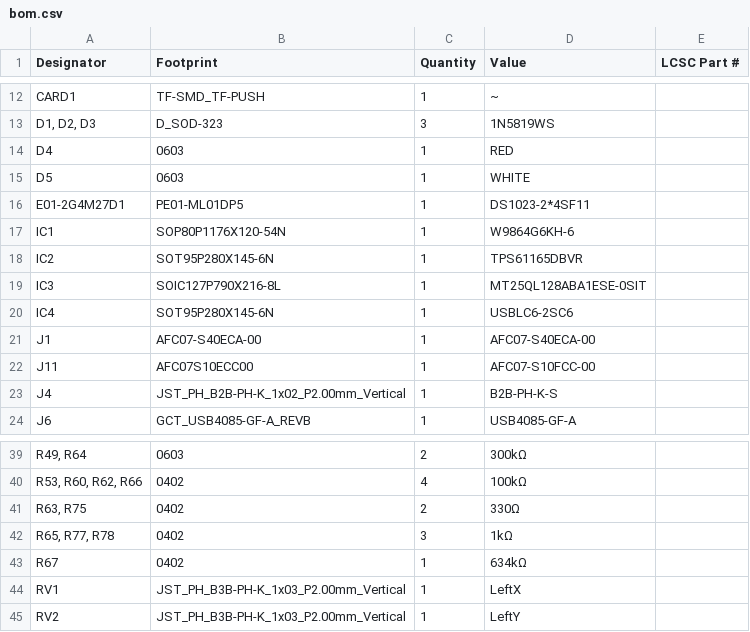
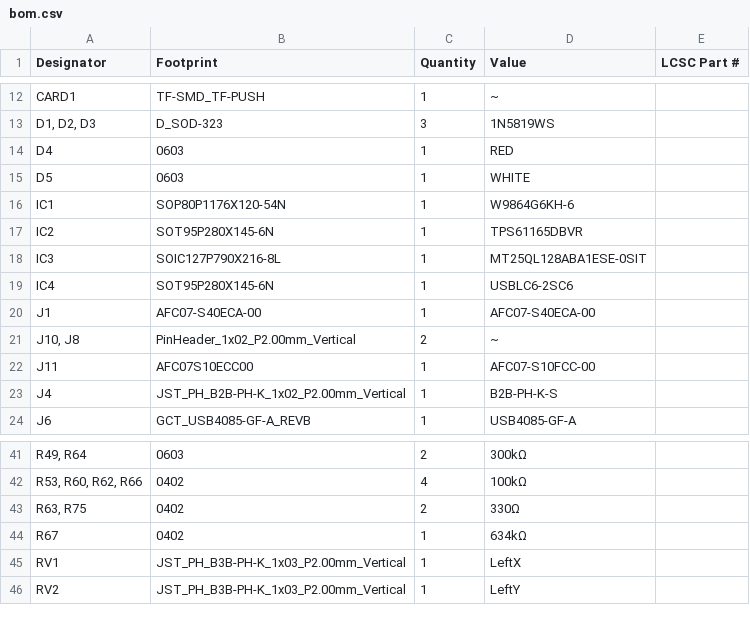
Before and after one commit to lime7git/rc-piper-transmitter, a CSV file: production/bom.csv, drawn as a sheet; only a part is shown, gaps mark what is left out; removed rows and columns are numbered as before the commit, all else as after; the diff covers the shown part only; the diff names each change by its address in the sheet, - before the commit and + after, or states it on an @@ line.

```diff
--- a/production/bom.csv
+++ b/production/bom.csv
-row 16: E01-2G4M27D1 | PE01-ML01DP5 | 1 | DS1023-2*4SF11
+row 21: J10, J8 | PinHeader_1x02_P2.00mm_Vertical | 2 | ~
-row 42: R65, R77, R78 | 0402 | 3 | 1kΩ
```
Also changed, not shown: 7 added rows, 3 removed rows and 6 edited cells elsewhere in this file, production/designators.csv, production/positions.csv, 11 other files.
